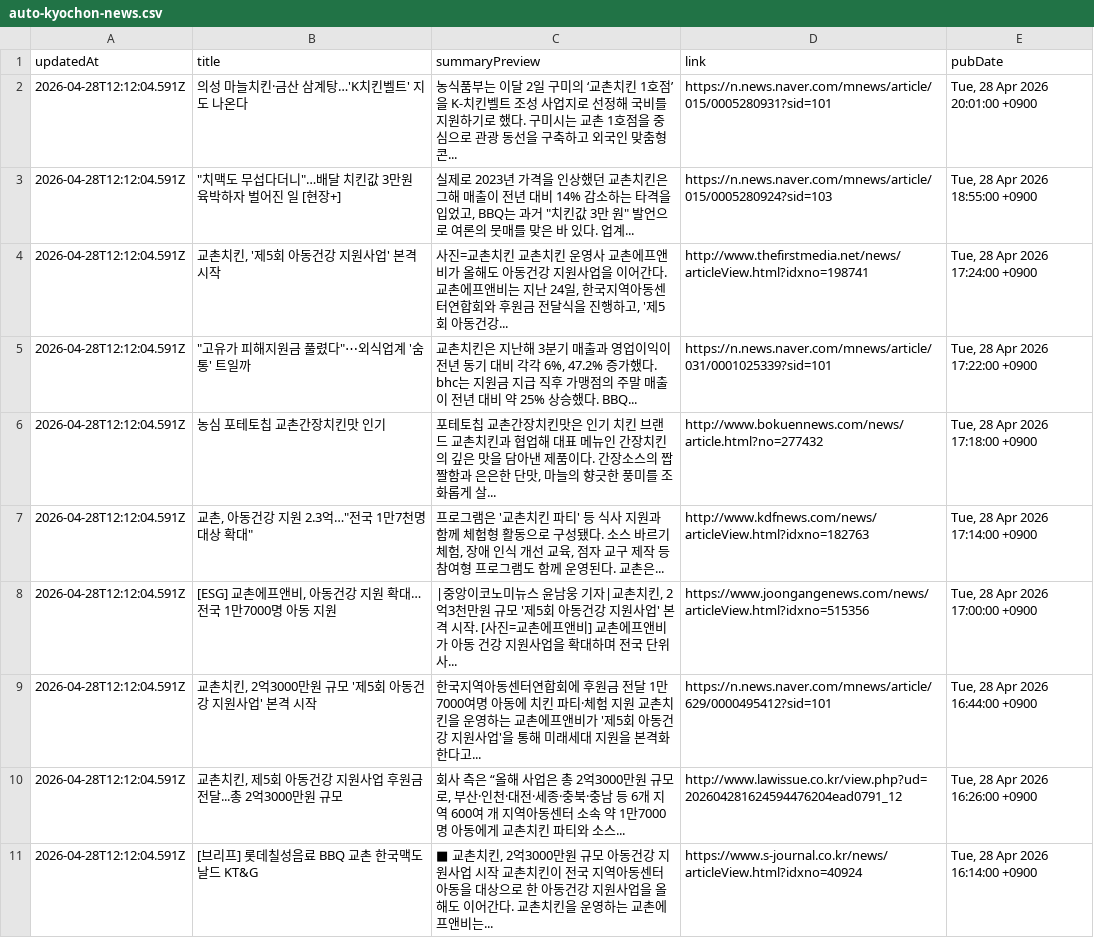
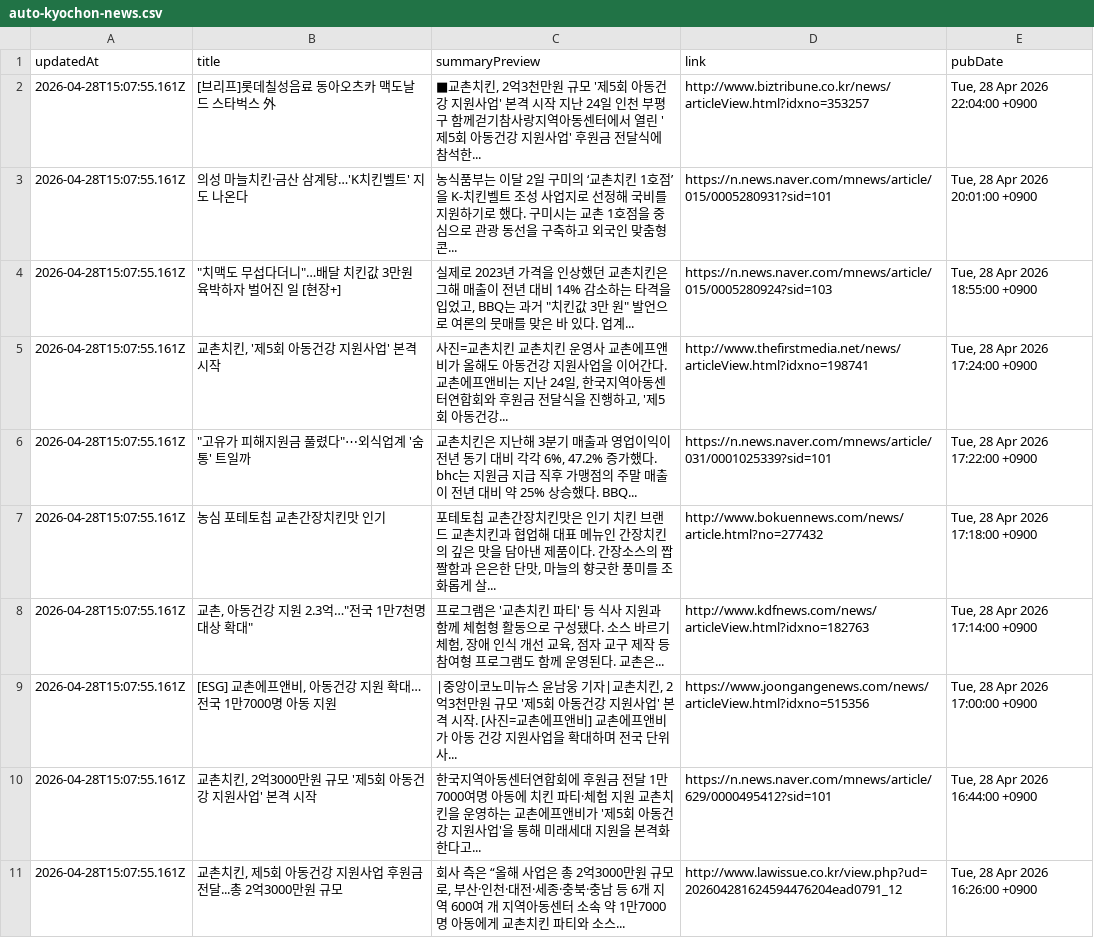
Before and after one commit to hermes-blue/chicken-mvp2-searching-style-cursor-, a CSV file: chicken-mvp/src/auto-kyochon-news.csv, drawn as a sheet.

```diff
--- a/chicken-mvp/src/auto-kyochon-news.csv
+++ b/chicken-mvp/src/auto-kyochon-news.csv
@@ -1,11 +1,11 @@
 "updatedAt","title","summaryPreview","link","pubDate"
-"2026-04-28T12:12:04.591Z","의성 마늘치킨·금산 삼계탕…'K치킨벨트' 지도 나온다","농식품부는 이달 2일 구미의 ‘교촌치킨 1호점’을 K-치킨벨트 조성 사업지로 선정해 국비를 지원하기로 했다. 구미시는 교촌 1호점을 중심으로 관광 동선을 구축하고 외국인 맞춤형 콘...","https://n.news.naver.com/mnews/article/015/0005280931?sid=101","Tue, 28 Apr 2026 20:01:00 +0900"
-"2026-04-28T12:12:04.591Z","""치맥도 무섭다더니""…배달 치킨값 3만원 육박하자 벌어진 일 [현장+]","실제로 2023년 가격을 인상했던 교촌치킨은 그해 매출이 전년 대비 14% 감소하는 타격을 입었고, BBQ는 과거 ""치킨값 3만 원"" 발언으로 여론의 뭇매를 맞은 바 있다. 업계...","https://n.news.naver.com/mnews/article/015/0005280924?sid=103","Tue, 28 Apr 2026 18:55:00 +0900"
-"2026-04-28T12:12:04.591Z","교촌치킨, '제5회 아동건강 지원사업' 본격 시작","사진=교촌치킨 교촌치킨 운영사 교촌에프앤비가 올해도 아동건강 지원사업을 이어간다. 교촌에프앤비는 지난 24일, 한국지역아동센터연합회와 후원금 전달식을 진행하고, '제5회 아동건강...","http://www.thefirstmedia.net/news/articleView.html?idxno=198741","Tue, 28 Apr 2026 17:24:00 +0900"
-"2026-04-28T12:12:04.591Z","""고유가 피해지원금 풀렸다""⋯외식업계 '숨통' 트일까","교촌치킨은 지난해 3분기 매출과 영업이익이 전년 동기 대비 각각 6%, 47.2% 증가했다. bhc는 지원금 지급 직후 가맹점의 주말 매출이 전년 대비 약 25% 상승했다. BBQ...","https://n.news.naver.com/mnews/article/031/0001025339?sid=101","Tue, 28 Apr 2026 17:22:00 +0900"
-"2026-04-28T12:12:04.591Z","농심 포테토칩 교촌간장치킨맛 인기","포테토칩 교촌간장치킨맛은 인기 치킨 브랜드 교촌치킨과 협업해 대표 메뉴인 간장치킨의 깊은 맛을 담아낸 제품이다. 간장소스의 짭짤함과 은은한 단맛, 마늘의 향긋한 풍미를 조화롭게 살...","http://www.bokuennews.com/news/article.html?no=277432","Tue, 28 Apr 2026 17:18:00 +0900"
-"2026-04-28T12:12:04.591Z","교촌, 아동건강 지원 2.3억…""전국 1만7천명 대상 확대""","프로그램은 '교촌치킨 파티' 등 식사 지원과 함께 체험형 활동으로 구성됐다. 소스 바르기 체험, 장애 인식 개선 교육, 점자 교구 제작 등 참여형 프로그램도 함께 운영된다. 교촌은...","http://www.kdfnews.com/news/articleView.html?idxno=182763","Tue, 28 Apr 2026 17:14:00 +0900"
-"2026-04-28T12:12:04.591Z","[ESG] 교촌에프앤비, 아동건강 지원 확대…전국 1만7000명 아동 지원","|중앙이코노미뉴스 윤남웅 기자|교촌치킨, 2억3천만원 규모 '제5회 아동건강 지원사업' 본격 시작. [사진=교촌에프앤비] 교촌에프앤비가 아동 건강 지원사업을 확대하며 전국 단위 사...","https://www.joongangenews.com/news/articleView.html?idxno=515356","Tue, 28 Apr 2026 17:00:00 +0900"
-"2026-04-28T12:12:04.591Z","교촌치킨, 2억3000만원 규모 '제5회 아동건강 지원사업' 본격 시작","한국지역아동센터연합회에 후원금 전달 1만7000여명 아동에 치킨 파티·체험 지원 교촌치킨을 운영하는 교촌에프앤비가 '제5회 아동건강 지원사업'을 통해 미래세대 지원을 본격화한다고...","https://n.news.naver.com/mnews/article/629/0000495412?sid=101","Tue, 28 Apr 2026 16:44:00 +0900"
-"2026-04-28T12:12:04.591Z","교촌치킨, 제5회 아동건강 지원사업 후원금 전달...총 2억3000만원 규모","회사 측은 “올해 사업은 총 2억3000만원 규모로, 부산·인천·대전·세종·충북·충남 등 6개 지역 600여 개 지역아동센터 소속 약 1만7000명 아동에게 교촌치킨 파티와 소스...","http://www.lawissue.co.kr/view.php?ud=202604281624594476204ead0791_12","Tue, 28 Apr 2026 16:26:00 +0900"
-"2026-04-28T12:12:04.591Z","[브리프] 롯데칠성음료 BBQ 교촌 한국맥도날드 KT&G","■ 교촌치킨, 2억3000만원 규모 아동건강 지원사업 시작 교촌치킨이 전국 지역아동센터 아동을 대상으로 한 아동건강 지원사업을 올해도 이어간다. 교촌치킨을 운영하는 교촌에프앤비는...","https://www.s-journal.co.kr/news/articleView.html?idxno=40924","Tue, 28 Apr 2026 16:14:00 +0900"
+"2026-04-28T15:07:55.161Z","[브리프]롯데칠성음료 동아오츠카 맥도날드 스타벅스 外","■교촌치킨, 2억3천만원 규모 '제5회 아동건강 지원사업' 본격 시작 지난 24일 인천 부평구 함께걷기참사랑지역아동센터에서 열린 '제5회 아동건강 지원사업' 후원금 전달식에 참석한...","http://www.biztribune.co.kr/news/articleView.html?idxno=353257","Tue, 28 Apr 2026 22:04:00 +0900"
+"2026-04-28T15:07:55.161Z","의성 마늘치킨·금산 삼계탕…'K치킨벨트' 지도 나온다","농식품부는 이달 2일 구미의 ‘교촌치킨 1호점’을 K-치킨벨트 조성 사업지로 선정해 국비를 지원하기로 했다. 구미시는 교촌 1호점을 중심으로 관광 동선을 구축하고 외국인 맞춤형 콘...","https://n.news.naver.com/mnews/article/015/0005280931?sid=101","Tue, 28 Apr 2026 20:01:00 +0900"
+"2026-04-28T15:07:55.161Z","""치맥도 무섭다더니""…배달 치킨값 3만원 육박하자 벌어진 일 [현장+]","실제로 2023년 가격을 인상했던 교촌치킨은 그해 매출이 전년 대비 14% 감소하는 타격을 입었고, BBQ는 과거 ""치킨값 3만 원"" 발언으로 여론의 뭇매를 맞은 바 있다. 업계...","https://n.news.naver.com/mnews/article/015/0005280924?sid=103","Tue, 28 Apr 2026 18:55:00 +0900"
+"2026-04-28T15:07:55.161Z","교촌치킨, '제5회 아동건강 지원사업' 본격 시작","사진=교촌치킨 교촌치킨 운영사 교촌에프앤비가 올해도 아동건강 지원사업을 이어간다. 교촌에프앤비는 지난 24일, 한국지역아동센터연합회와 후원금 전달식을 진행하고, '제5회 아동건강...","http://www.thefirstmedia.net/news/articleView.html?idxno=198741","Tue, 28 Apr 2026 17:24:00 +0900"
+"2026-04-28T15:07:55.161Z","""고유가 피해지원금 풀렸다""⋯외식업계 '숨통' 트일까","교촌치킨은 지난해 3분기 매출과 영업이익이 전년 동기 대비 각각 6%, 47.2% 증가했다. bhc는 지원금 지급 직후 가맹점의 주말 매출이 전년 대비 약 25% 상승했다. BBQ...","https://n.news.naver.com/mnews/article/031/0001025339?sid=101","Tue, 28 Apr 2026 17:22:00 +0900"
+"2026-04-28T15:07:55.161Z","농심 포테토칩 교촌간장치킨맛 인기","포테토칩 교촌간장치킨맛은 인기 치킨 브랜드 교촌치킨과 협업해 대표 메뉴인 간장치킨의 깊은 맛을 담아낸 제품이다. 간장소스의 짭짤함과 은은한 단맛, 마늘의 향긋한 풍미를 조화롭게 살...","http://www.bokuennews.com/news/article.html?no=277432","Tue, 28 Apr 2026 17:18:00 +0900"
+"2026-04-28T15:07:55.161Z","교촌, 아동건강 지원 2.3억…""전국 1만7천명 대상 확대""","프로그램은 '교촌치킨 파티' 등 식사 지원과 함께 체험형 활동으로 구성됐다. 소스 바르기 체험, 장애 인식 개선 교육, 점자 교구 제작 등 참여형 프로그램도 함께 운영된다. 교촌은...","http://www.kdfnews.com/news/articleView.html?idxno=182763","Tue, 28 Apr 2026 17:14:00 +0900"
+"2026-04-28T15:07:55.161Z","[ESG] 교촌에프앤비, 아동건강 지원 확대…전국 1만7000명 아동 지원","|중앙이코노미뉴스 윤남웅 기자|교촌치킨, 2억3천만원 규모 '제5회 아동건강 지원사업' 본격 시작. [사진=교촌에프앤비] 교촌에프앤비가 아동 건강 지원사업을 확대하며 전국 단위 사...","https://www.joongangenews.com/news/articleView.html?idxno=515356","Tue, 28 Apr 2026 17:00:00 +0900"
+"2026-04-28T15:07:55.161Z","교촌치킨, 2억3000만원 규모 '제5회 아동건강 지원사업' 본격 시작","한국지역아동센터연합회에 후원금 전달 1만7000여명 아동에 치킨 파티·체험 지원 교촌치킨을 운영하는 교촌에프앤비가 '제5회 아동건강 지원사업'을 통해 미래세대 지원을 본격화한다고...","https://n.news.naver.com/mnews/article/629/0000495412?sid=101","Tue, 28 Apr 2026 16:44:00 +0900"
+"2026-04-28T15:07:55.161Z","교촌치킨, 제5회 아동건강 지원사업 후원금 전달...총 2억3000만원 규모","회사 측은 “올해 사업은 총 2억3000만원 규모로, 부산·인천·대전·세종·충북·충남 등 6개 지역 600여 개 지역아동센터 소속 약 1만7000명 아동에게 교촌치킨 파티와 소스...","http://www.lawissue.co.kr/view.php?ud=202604281624594476204ead0791_12","Tue, 28 Apr 2026 16:26:00 +0900"
```
Also changed, not shown: 1 other file.
